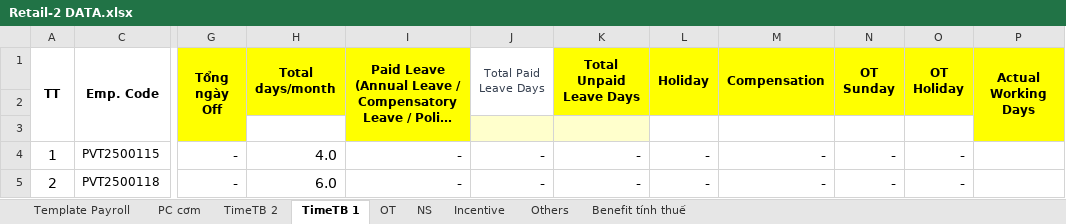
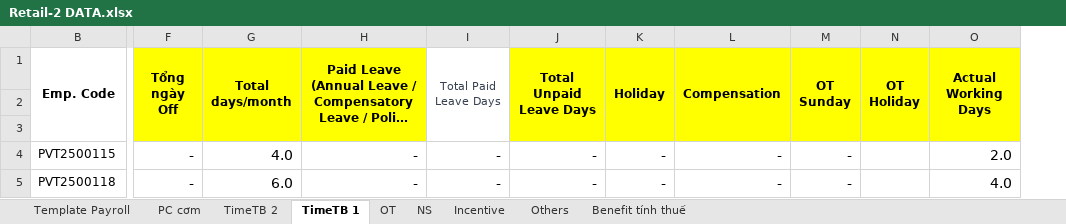
Before and after one commit to biztinct/gitlocal, an Excel workbook: thaco/design/Retail-2 DATA.xlsx, sheet TimeTB 1, drawn as a sheet; only a part is shown, gaps mark what is left out; long unchanged cells end in …; values as stored, in another font and other column widths than the file's, no borders; conditional formats not drawn; removed rows and columns are numbered as before the commit, all else as after; the diff names each change by its address in the sheet, - before the commit and + after, or states it on an @@ line.

```diff
--- a/thaco/design/Retail-2 DATA.xlsx (sheet TimeTB 1)
+++ b/thaco/design/Retail-2 DATA.xlsx (sheet TimeTB 1)
@@ column A (TT) hidden, rows 4-5: 1 | 2 @@
-H1:H2 merged
+G1:G3 merged
-J1:J2 merged
+I1:I3 merged
-K1:K2 merged
+J1:J3 merged
-L1:L2 merged
+K1:K3 merged
-M1:M2 merged
+L1:L3 merged
-N1:N2 merged
+M1:M3 merged
-O1:O2 merged
+N1:N3 merged
-G2:G3 fill: none
+G2:G3 fill: #FFFF00
-J2:N2 fill: none
+J2:N2 fill: #FFFF00
-I3 fill: #FFFFCC
+I3 fill: none
-J3 fill: #FFFFCC
+J3 fill: #FFFF00
-K3:N3 fill: none
+K3:N3 fill: #FFFF00
-N4:N5 (OT Holiday): -
+N4:N5 (OT Holiday): (empty)
-O4 (Actual Working Days): (empty)
+O4 (Actual Working Days): 2.0
-O5 (Actual Working Days): (empty)
+O5 (Actual Working Days): 4.0
```
Also changed, not shown: sheet Template Payroll, sheet OT, sheet Incentive, thaco/design/Retail-2 v2.xlsx, 2 other files.
